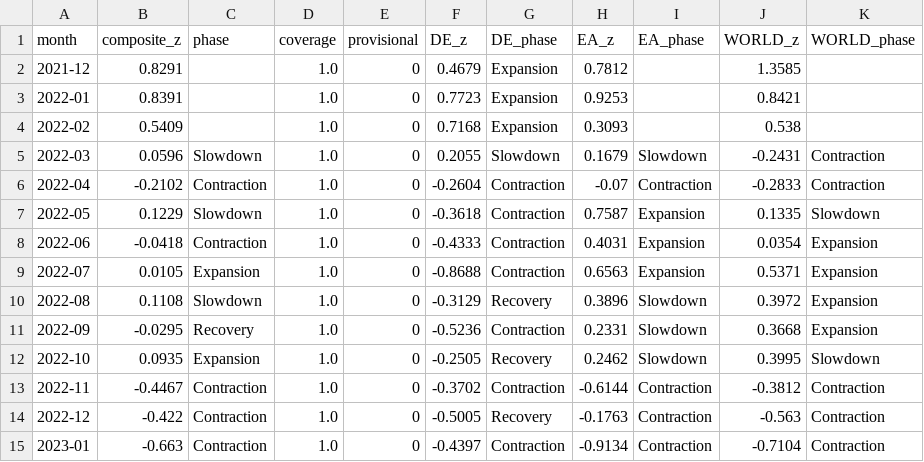
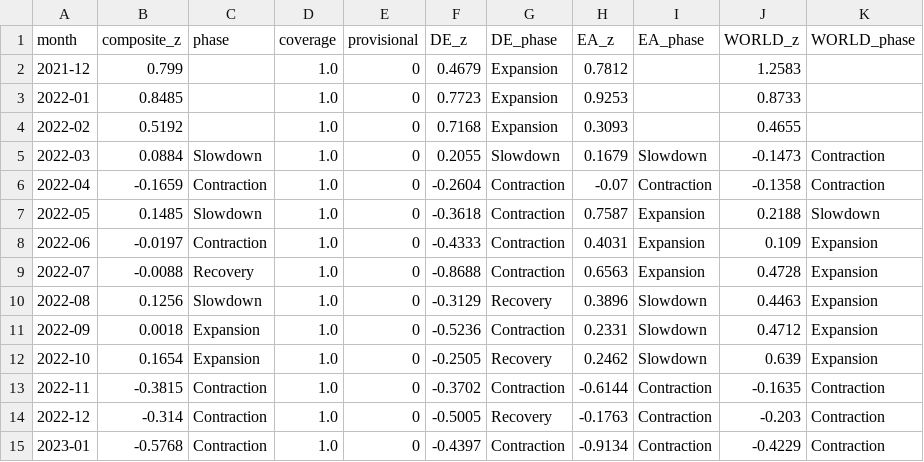
Before and after one commit to benrogacki/scoring-engine, a CSV file: live/composite.csv, drawn as a sheet; only a part is shown; the diff covers the shown part only.

```diff
--- a/live/composite.csv
+++ b/live/composite.csv
@@ -1,15 +1,15 @@
 month,composite_z,phase,coverage,provisional,DE_z,DE_phase,EA_z,EA_phase,WORLD_z,WORLD_phase
-2021-12,0.8291,,1.0,0,0.4679,Expansion,0.7812,,1.3585,
-2022-01,0.8391,,1.0,0,0.7723,Expansion,0.9253,,0.8421,
-2022-02,0.5409,,1.0,0,0.7168,Expansion,0.3093,,0.538,
-2022-03,0.0596,Slowdown,1.0,0,0.2055,Slowdown,0.1679,Slowdown,-0.2431,Contraction
-2022-04,-0.2102,Contraction,1.0,0,-0.2604,Contraction,-0.07,Contraction,-0.2833,Contraction
-2022-05,0.1229,Slowdown,1.0,0,-0.3618,Contraction,0.7587,Expansion,0.1335,Slowdown
-2022-06,-0.0418,Contraction,1.0,0,-0.4333,Contraction,0.4031,Expansion,0.0354,Expansion
-2022-07,0.0105,Expansion,1.0,0,-0.8688,Contraction,0.6563,Expansion,0.5371,Expansion
-2022-08,0.1108,Slowdown,1.0,0,-0.3129,Recovery,0.3896,Slowdown,0.3972,Expansion
-2022-09,-0.0295,Recovery,1.0,0,-0.5236,Contraction,0.2331,Slowdown,0.3668,Expansion
-2022-10,0.0935,Expansion,1.0,0,-0.2505,Recovery,0.2462,Slowdown,0.3995,Slowdown
-2022-11,-0.4467,Contraction,1.0,0,-0.3702,Contraction,-0.6144,Contraction,-0.3812,Contraction
-2022-12,-0.422,Contraction,1.0,0,-0.5005,Recovery,-0.1763,Contraction,-0.563,Contraction
-2023-01,-0.663,Contraction,1.0,0,-0.4397,Contraction,-0.9134,Contraction,-0.7104,Contraction
+2021-12,0.799,,1.0,0,0.4679,Expansion,0.7812,,1.2583,
+2022-01,0.8485,,1.0,0,0.7723,Expansion,0.9253,,0.8733,
+2022-02,0.5192,,1.0,0,0.7168,Expansion,0.3093,,0.4655,
+2022-03,0.0884,Slowdown,1.0,0,0.2055,Slowdown,0.1679,Slowdown,-0.1473,Contraction
+2022-04,-0.1659,Contraction,1.0,0,-0.2604,Contraction,-0.07,Contraction,-0.1358,Contraction
+2022-05,0.1485,Slowdown,1.0,0,-0.3618,Contraction,0.7587,Expansion,0.2188,Slowdown
+2022-06,-0.0197,Contraction,1.0,0,-0.4333,Contraction,0.4031,Expansion,0.109,Expansion
+2022-07,-0.0088,Recovery,1.0,0,-0.8688,Contraction,0.6563,Expansion,0.4728,Expansion
+2022-08,0.1256,Slowdown,1.0,0,-0.3129,Recovery,0.3896,Slowdown,0.4463,Expansion
+2022-09,0.0018,Expansion,1.0,0,-0.5236,Contraction,0.2331,Slowdown,0.4712,Expansion
+2022-10,0.1654,Expansion,1.0,0,-0.2505,Recovery,0.2462,Slowdown,0.639,Expansion
+2022-11,-0.3815,Contraction,1.0,0,-0.3702,Contraction,-0.6144,Contraction,-0.1635,Contraction
+2022-12,-0.314,Contraction,1.0,0,-0.5005,Recovery,-0.1763,Contraction,-0.203,Contraction
+2023-01,-0.5768,Contraction,1.0,0,-0.4397,Contraction,-0.9134,Contraction,-0.4229,Contraction
```
Also changed, not shown: 89 edited cells elsewhere in this file, live/indicator_panel.csv, live/turning_points.csv, 5 other files.
